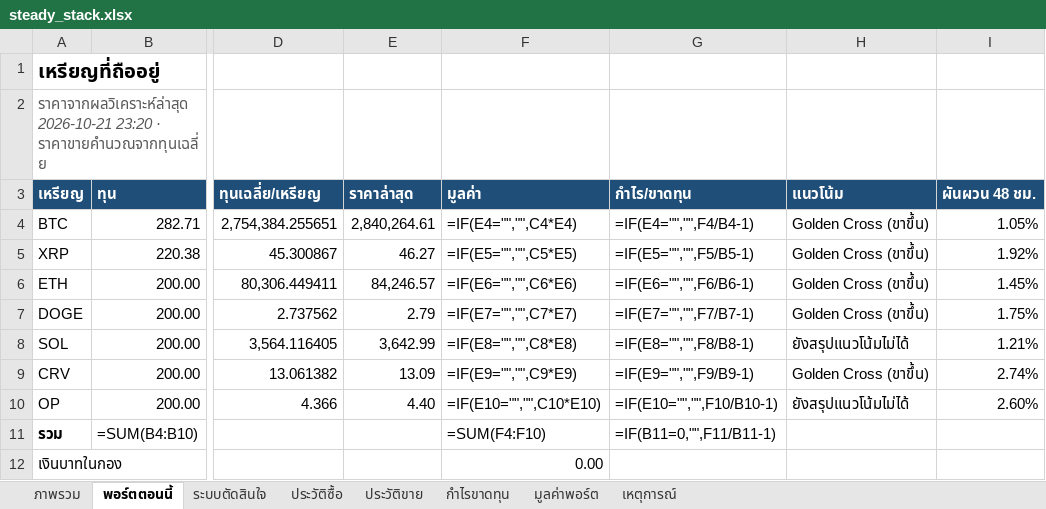
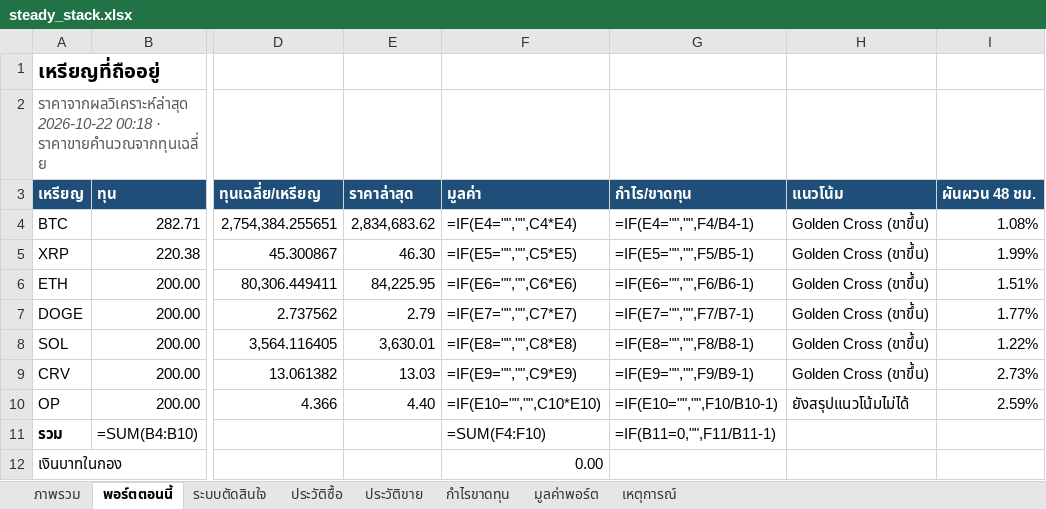
Before and after one commit to sutonakung-ops/BTC-ETH_THB_Alert, an Excel workbook: reports/steady_stack.xlsx, sheet พอร์ตตอนนี้, drawn as a sheet; only a part is shown, gaps mark what is left out; values as stored, in another font and other column widths than the file's, no borders; formulas without a stored value are shown as written; the diff names each change by its address in the sheet, - before the commit and + after, or states it on an @@ line.

```diff
--- a/reports/steady_stack.xlsx (sheet พอร์ตตอนนี้)
+++ b/reports/steady_stack.xlsx (sheet พอร์ตตอนนี้)
-A2 (เหรียญ): ราคาจากผลวิเคราะห์ล่าสุด 2026-10-21 23:20 · ราคาขายคำนวณจากทุนเฉลี่ย
+A2 (เหรียญ): ราคาจากผลวิเคราะห์ล่าสุด 2026-10-22 00:18 · ราคาขายคำนวณจากทุนเฉลี่ย
-E4 (ราคาล่าสุด): 2,840,264.61
+E4 (ราคาล่าสุด): 2,834,683.62
-I4 (ผันผวน 48 ชม.): 1.05%
+I4 (ผันผวน 48 ชม.): 1.08%
-E5 (ราคาล่าสุด): 46.27
+E5 (ราคาล่าสุด): 46.30
-I5 (ผันผวน 48 ชม.): 1.92%
+I5 (ผันผวน 48 ชม.): 1.99%
-E6 (ราคาล่าสุด): 84,246.57
+E6 (ราคาล่าสุด): 84,225.95
-I6 (ผันผวน 48 ชม.): 1.45%
+I6 (ผันผวน 48 ชม.): 1.51%
-I7 (ผันผวน 48 ชม.): 1.75%
+I7 (ผันผวน 48 ชม.): 1.77%
-E8 (ราคาล่าสุด): 3,642.99
+E8 (ราคาล่าสุด): 3,630.01
-H8 (แนวโน้ม): ยังสรุปแนวโน้มไม่ได้
+H8 (แนวโน้ม): Golden Cross (ขาขึ้น)
-I8 (ผันผวน 48 ชม.): 1.21%
+I8 (ผันผวน 48 ชม.): 1.22%
-E9 (ราคาล่าสุด): 13.09
+E9 (ราคาล่าสุด): 13.03
-I9 (ผันผวน 48 ชม.): 2.74%
+I9 (ผันผวน 48 ชม.): 2.73%
-I10 (ผันผวน 48 ชม.): 2.60%
+I10 (ผันผวน 48 ชม.): 2.59%
```
Also changed, not shown: sheet มูลค่าพอร์ต, sheet ภาพรวม, charts or pictures, 10 other files.
